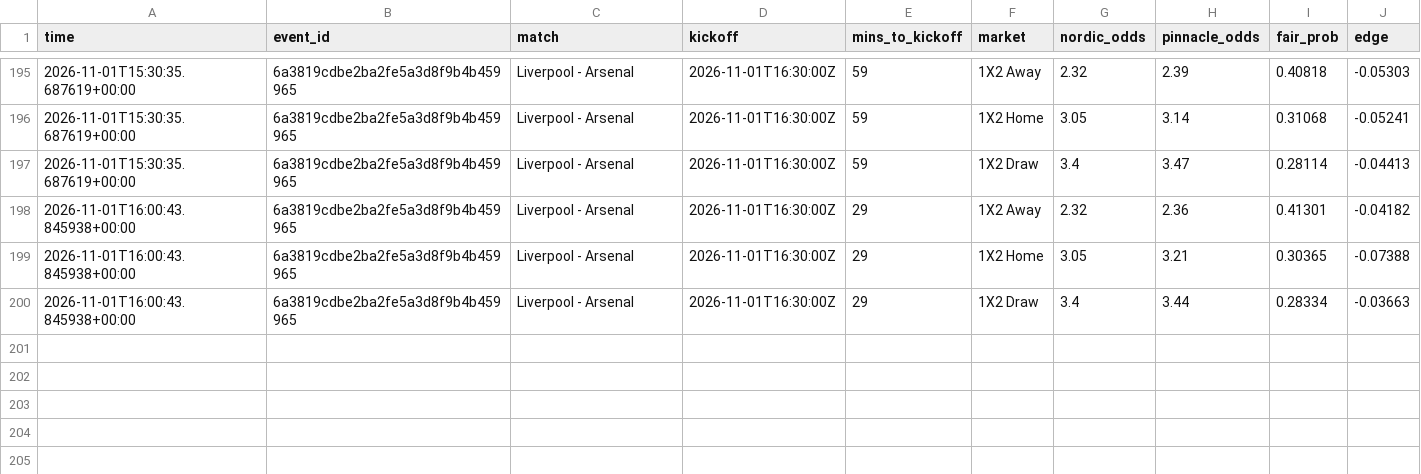
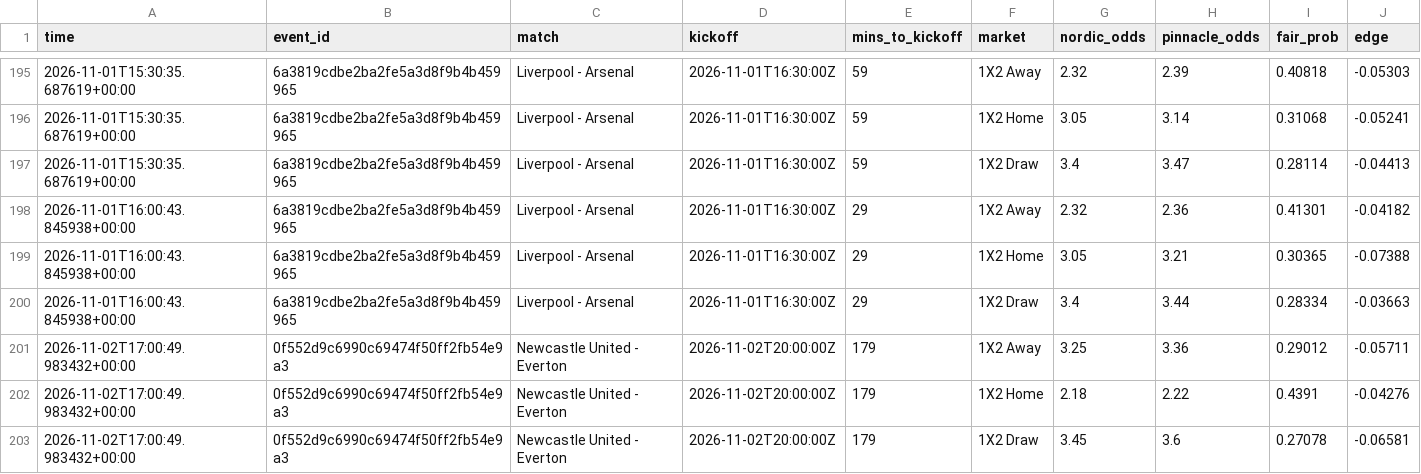
Before and after one commit to Andyabb99/odds-logger, a CSV file: snapshots.csv, drawn as a sheet; only a part is shown, gaps mark what is left out.

```diff
--- a/snapshots.csv
+++ b/snapshots.csv
@@ -200 +200,4 @@ time,event_id,match,kickoff,mins_to_kickoff,market,nordic_odds,pinnacle_odds,fai
 2026-11-01T16:00:43.845938+00:00,6a3819cdbe2ba2fe5a3d8f9b4b459965,Liverpool - Arsenal,2026-11-01T16:30:00Z,29,1X2 Draw,3.4,3.44,0.28334,-0.03663
+2026-11-02T17:00:49.983432+00:00,0f552d9c6990c69474f50ff2fb54e9a3,Newcastle United - Everton,2026-11-02T20:00:00Z,179,1X2 Away,3.25,3.36,0.29012,-0.05711
+2026-11-02T17:00:49.983432+00:00,0f552d9c6990c69474f50ff2fb54e9a3,Newcastle United - Everton,2026-11-02T20:00:00Z,179,1X2 Home,2.18,2.22,0.4391,-0.04276
+2026-11-02T17:00:49.983432+00:00,0f552d9c6990c69474f50ff2fb54e9a3,Newcastle United - Everton,2026-11-02T20:00:00Z,179,1X2 Draw,3.45,3.6,0.27078,-0.06581
```
Also changed, not shown: totals_gaps.csv, 1 other file.
